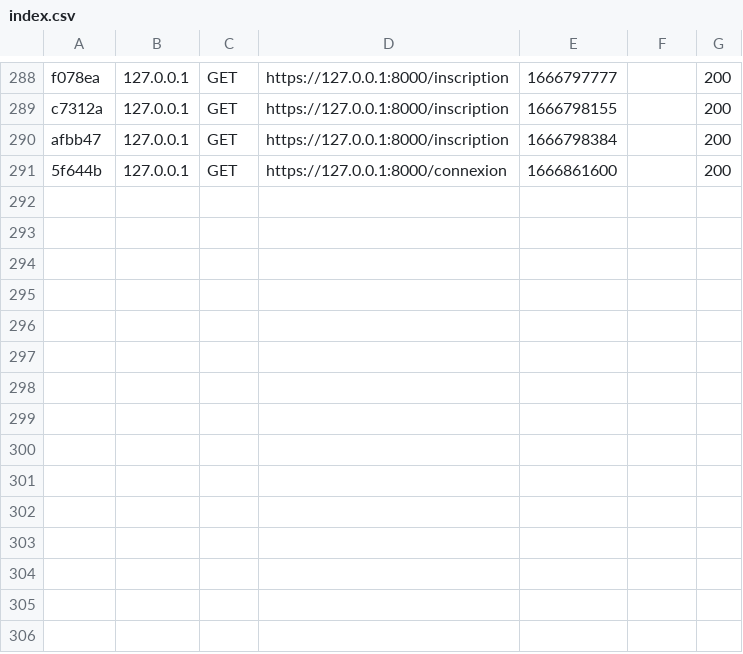
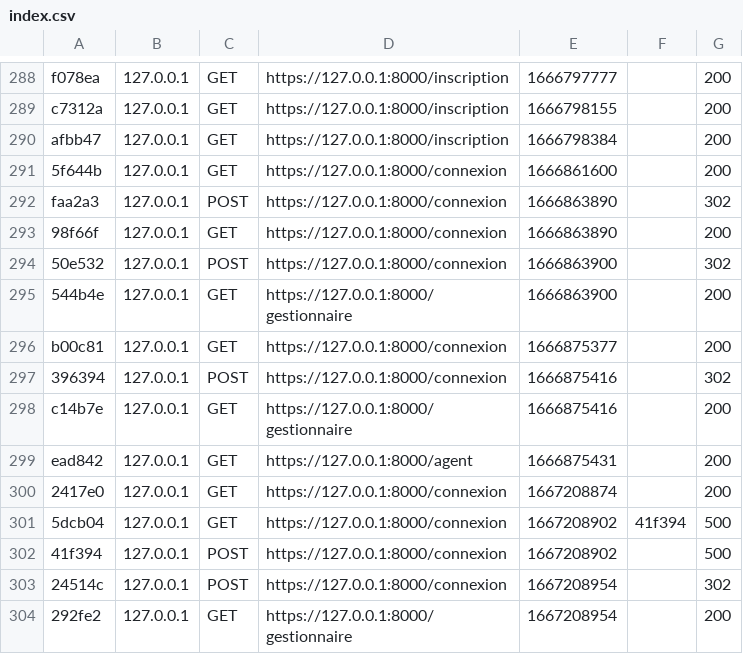
Before and after one commit to Mikitchin/MFP_Gestion_Clients, a CSV file: var/cache/dev/profiler/index.csv, drawn as a sheet; only a part is shown, gaps mark what is left out; the diff names each change by its address in the sheet, - before the commit and + after, or states it on an @@ line.

```diff
--- a/var/cache/dev/profiler/index.csv
+++ b/var/cache/dev/profiler/index.csv
+row 292: faa2a3 | 127.0.0.1 | POST | https://127.0.0.1:8000/connexion | 1666863890 |  | 302
+row 293: 98f66f | 127.0.0.1 | GET | https://127.0.0.1:8000/connexion | 1666863890 |  | 200
+row 294: 50e532 | 127.0.0.1 | POST | https://127.0.0.1:8000/connexion | 1666863900 |  | 302
+row 295: 544b4e | 127.0.0.1 | GET | https://127.0.0.1:8000/gestionnaire | 1666863900 |  | 200
+row 296: b00c81 | 127.0.0.1 | GET | https://127.0.0.1:8000/connexion | 1666875377 |  | 200
+row 297: 396394 | 127.0.0.1 | POST | https://127.0.0.1:8000/connexion | 1666875416 |  | 302
+row 298: c14b7e | 127.0.0.1 | GET | https://127.0.0.1:8000/gestionnaire | 1666875416 |  | 200
+row 299: ead842 | 127.0.0.1 | GET | https://127.0.0.1:8000/agent | 1666875431 |  | 200
+row 300: 2417e0 | 127.0.0.1 | GET | https://127.0.0.1:8000/connexion | 1667208874 |  | 200
+row 301: 5dcb04 | 127.0.0.1 | GET | https://127.0.0.1:8000/connexion | 1667208902 | 41f394 | 500
+row 302: 41f394 | 127.0.0.1 | POST | https://127.0.0.1:8000/connexion | 1667208902 |  | 500
+row 303: 24514c | 127.0.0.1 | POST | https://127.0.0.1:8000/connexion | 1667208954 |  | 302
+row 304: 292fe2 | 127.0.0.1 | GET | https://127.0.0.1:8000/gestionnaire | 1667208954 |  | 200
```
Also changed, not shown: 1 other file.
